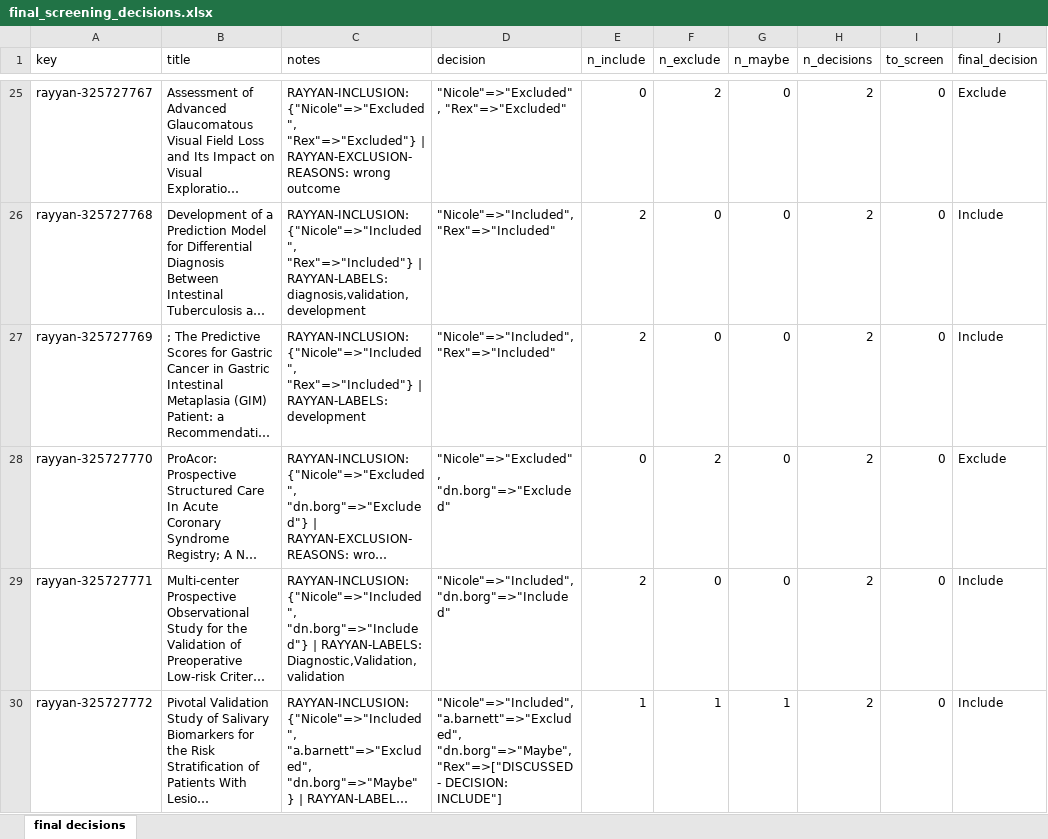
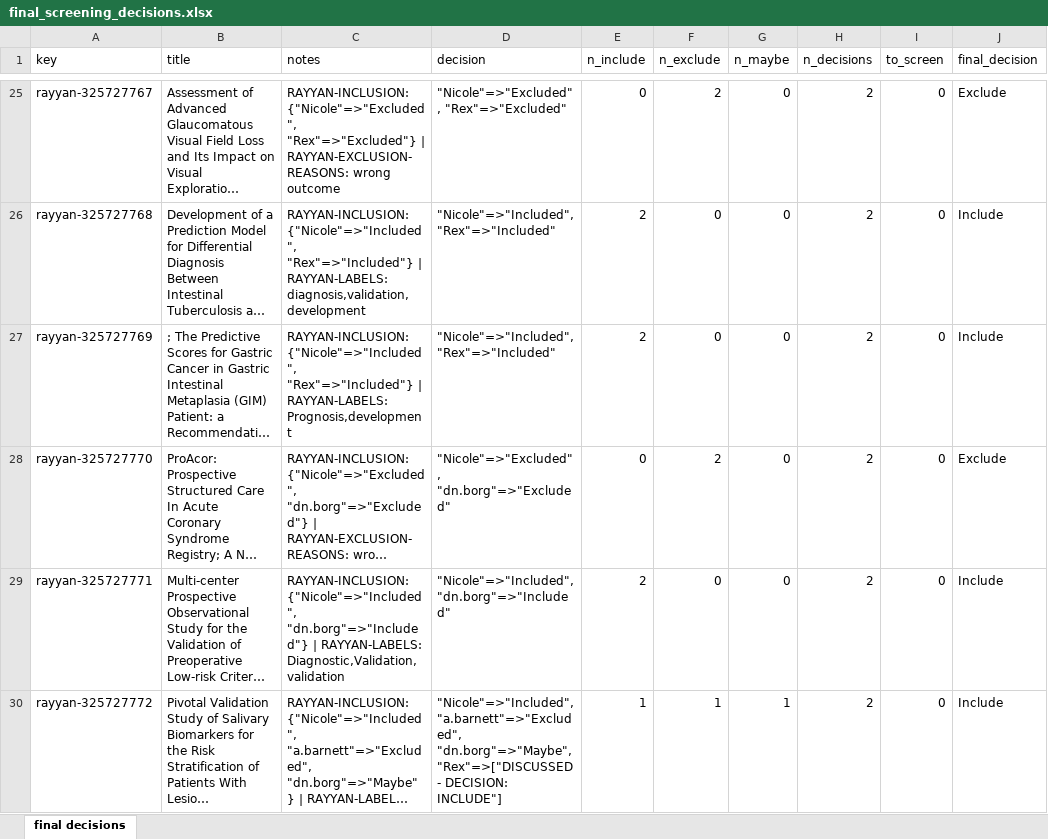
Before and after one commit to nicolemwhite/prediction_clinicaltrials, an Excel workbook: data/rayyan/final_screening_decisions.xlsx, sheet final decisions, drawn as a sheet; only a part is shown, gaps mark what is left out; long unchanged cells end in …; values as stored, in another font and other column widths than the file's, no borders; the diff covers the shown part only; the diff names each change by its address in the sheet, - before the commit and + after, or states it on an @@ line.

Commit message:
remake final_decisions_with_NCT.csv

```diff
--- a/data/rayyan/final_screening_decisions.xlsx (sheet final decisions)
+++ b/data/rayyan/final_screening_decisions.xlsx (sheet final decisions)
-C27 (notes): …| RAYYAN-LABELS: development
+C27 (notes): …| RAYYAN-LABELS: Prognosis,development
```
Also changed, not shown: 32 edited cells elsewhere in this sheet, data/rayyan/outstanding_records.xlsx, 4 other files.
